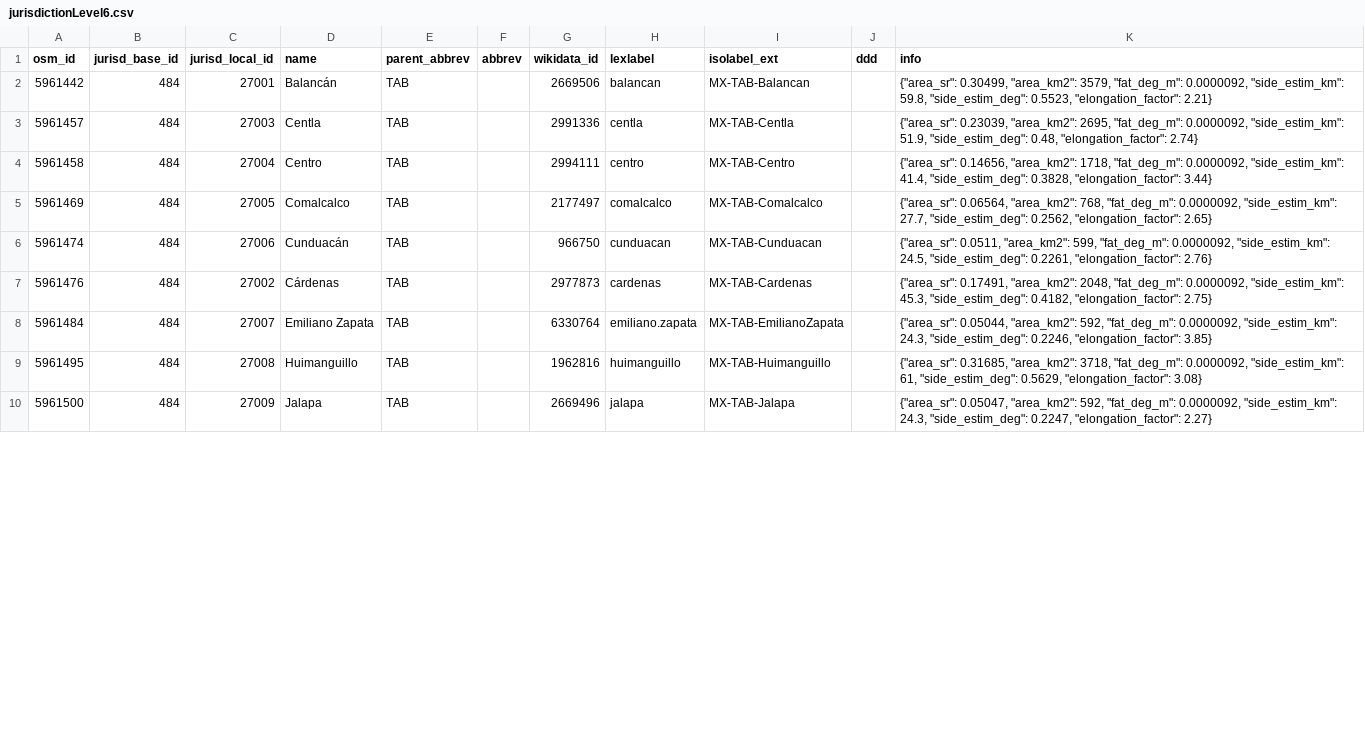
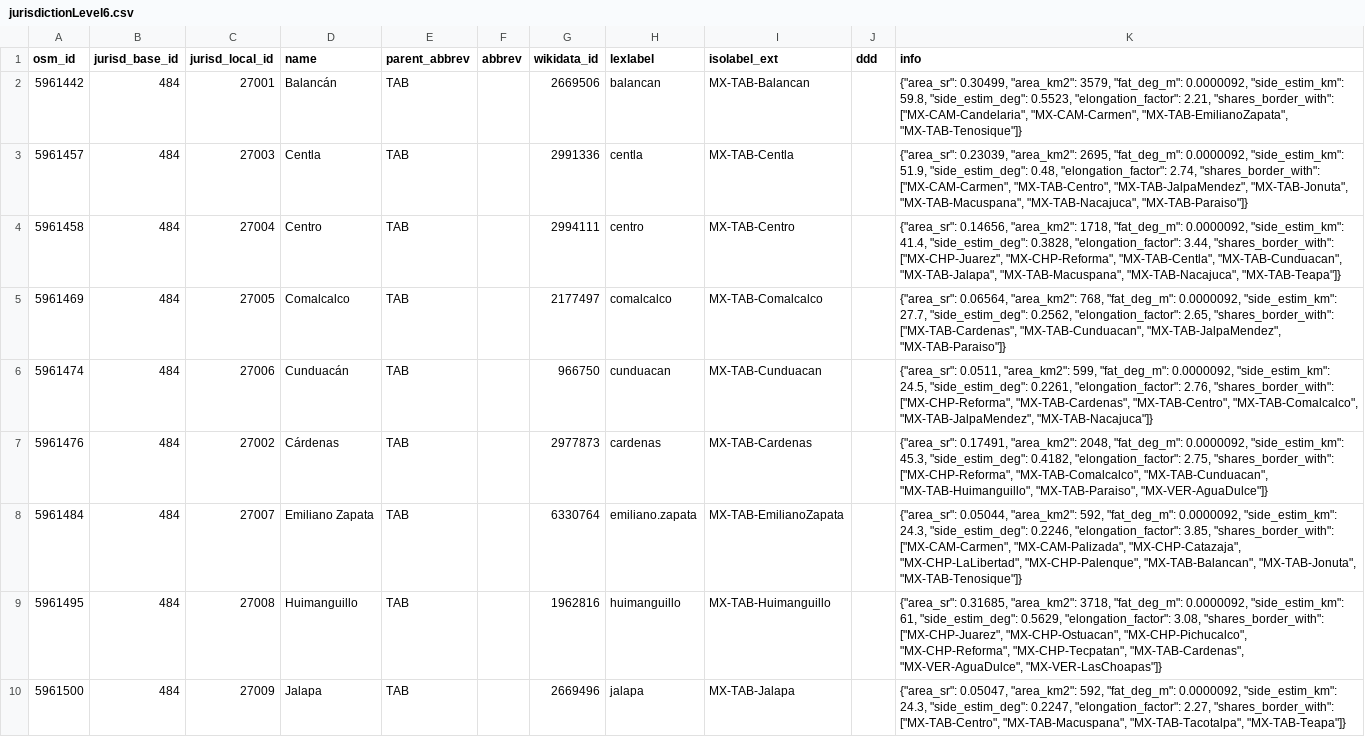
Before and after one commit to digital-guard/preserv-MX, a CSV file: data/TAB/jurisdictionLevel6.csv, drawn as a sheet; only a part is shown; the diff covers the shown part only.

```diff
--- a/data/TAB/jurisdictionLevel6.csv
+++ b/data/TAB/jurisdictionLevel6.csv
@@ -1,10 +1,10 @@
 osm_id,jurisd_base_id,jurisd_local_id,name,parent_abbrev,abbrev,wikidata_id,lexlabel,isolabel_ext,ddd,info
-5961442,484,27001,Balancán,TAB,,2669506,balancan,MX-TAB-Balancan,,"{""area_sr"": 0.30499, ""area_km2"": 3579, ""fat_deg_m"": 0.0000092, ""side_estim_km"": 59.8, ""side_estim_deg"": 0.5523, ""elongation_factor"": 2.21}"
-5961457,484,27003,Centla,TAB,,2991336,centla,MX-TAB-Centla,,"{""area_sr"": 0.23039, ""area_km2"": 2695, ""fat_deg_m"": 0.0000092, ""side_estim_km"": 51.9, ""side_estim_deg"": 0.48, ""elongation_factor"": 2.74}"
-5961458,484,27004,Centro,TAB,,2994111,centro,MX-TAB-Centro,,"{""area_sr"": 0.14656, ""area_km2"": 1718, ""fat_deg_m"": 0.0000092, ""side_estim_km"": 41.4, ""side_estim_deg"": 0.3828, ""elongation_factor"": 3.44}"
-5961469,484,27005,Comalcalco,TAB,,2177497,comalcalco,MX-TAB-Comalcalco,,"{""area_sr"": 0.06564, ""area_km2"": 768, ""fat_deg_m"": 0.0000092, ""side_estim_km"": 27.7, ""side_estim_deg"": 0.2562, ""elongation_factor"": 2.65}"
-5961474,484,27006,Cunduacán,TAB,,966750,cunduacan,MX-TAB-Cunduacan,,"{""area_sr"": 0.0511, ""area_km2"": 599, ""fat_deg_m"": 0.0000092, ""side_estim_km"": 24.5, ""side_estim_deg"": 0.2261, ""elongation_factor"": 2.76}"
-5961476,484,27002,Cárdenas,TAB,,2977873,cardenas,MX-TAB-Cardenas,,"{""area_sr"": 0.17491, ""area_km2"": 2048, ""fat_deg_m"": 0.0000092, ""side_estim_km"": 45.3, ""side_estim_deg"": 0.4182, ""elongation_factor"": 2.75}"
-5961484,484,27007,"Emiliano Zapata",TAB,,6330764,emiliano.zapata,MX-TAB-EmilianoZapata,,"{""area_sr"": 0.05044, ""area_km2"": 592, ""fat_deg_m"": 0.0000092, ""side_estim_km"": 24.3, ""side_estim_deg"": 0.2246, ""elongation_factor"": 3.85}"
-5961495,484,27008,Huimanguillo,TAB,,1962816,huimanguillo,MX-TAB-Huimanguillo,,"{""area_sr"": 0.31685, ""area_km2"": 3718, ""fat_deg_m"": 0.0000092, ""side_estim_km"": 61, ""side_estim_deg"": 0.5629, ""elongation_factor"": 3.08}"
-5961500,484,27009,Jalapa,TAB,,2669496,jalapa,MX-TAB-Jalapa,,"{""area_sr"": 0.05047, ""area_km2"": 592, ""fat_deg_m"": 0.0000092, ""side_estim_km"": 24.3, ""side_estim_deg"": 0.2247, ""elongation_factor"": 2.27}"
+5961442,484,27001,Balancán,TAB,,2669506,balancan,MX-TAB-Balancan,,"{""area_sr"": 0.30499, ""area_km2"": 3579, ""fat_deg_m"": 0.0000092, ""side_estim_km"": 59.8, ""side_estim_deg"": 0.5523, ""elongation_factor"": 2.21, ""shares_border_with"": [""MX-CAM-Candelaria"", ""MX-CAM-Carmen"", ""MX-TAB-EmilianoZapata"", ""MX-TAB-Tenosique""]}"
+5961457,484,27003,Centla,TAB,,2991336,centla,MX-TAB-Centla,,"{""area_sr"": 0.23039, ""area_km2"": 2695, ""fat_deg_m"": 0.0000092, ""side_estim_km"": 51.9, ""side_estim_deg"": 0.48, ""elongation_factor"": 2.74, ""shares_border_with"": [""MX-CAM-Carmen"", ""MX-TAB-Centro"", ""MX-TAB-JalpaMendez"", ""MX-TAB-Jonuta"", ""MX-TAB-Macuspana"", ""MX-TAB-Nacajuca"", ""MX-TAB-Paraiso""]}"
+5961458,484,27004,Centro,TAB,,2994111,centro,MX-TAB-Centro,,"{""area_sr"": 0.14656, ""area_km2"": 1718, ""fat_deg_m"": 0.0000092, ""side_estim_km"": 41.4, ""side_estim_deg"": 0.3828, ""elongation_factor"": 3.44, ""shares_border_with"": [""MX-CHP-Juarez"", ""MX-CHP-Reforma"", ""MX-TAB-Centla"", ""MX-TAB-Cunduacan"", ""MX-TAB-Jalapa"", ""MX-TAB-Macuspana"", ""MX-TAB-Nacajuca"", ""MX-TAB-Teapa""]}"
+5961469,484,27005,Comalcalco,TAB,,2177497,comalcalco,MX-TAB-Comalcalco,,"{""area_sr"": 0.06564, ""area_km2"": 768, ""fat_deg_m"": 0.0000092, ""side_estim_km"": 27.7, ""side_estim_deg"": 0.2562, ""elongation_factor"": 2.65, ""shares_border_with"": [""MX-TAB-Cardenas"", ""MX-TAB-Cunduacan"", ""MX-TAB-JalpaMendez"", ""MX-TAB-Paraiso""]}"
+5961474,484,27006,Cunduacán,TAB,,966750,cunduacan,MX-TAB-Cunduacan,,"{""area_sr"": 0.0511, ""area_km2"": 599, ""fat_deg_m"": 0.0000092, ""side_estim_km"": 24.5, ""side_estim_deg"": 0.2261, ""elongation_factor"": 2.76, ""shares_border_with"": [""MX-CHP-Reforma"", ""MX-TAB-Cardenas"", ""MX-TAB-Centro"", ""MX-TAB-Comalcalco"", ""MX-TAB-JalpaMendez"", ""MX-TAB-Nacajuca""]}"
+5961476,484,27002,Cárdenas,TAB,,2977873,cardenas,MX-TAB-Cardenas,,"{""area_sr"": 0.17491, ""area_km2"": 2048, ""fat_deg_m"": 0.0000092, ""side_estim_km"": 45.3, ""side_estim_deg"": 0.4182, ""elongation_factor"": 2.75, ""shares_border_with"": [""MX-CHP-Reforma"", ""MX-TAB-Comalcalco"", ""MX-TAB-Cunduacan"", ""MX-TAB-Huimanguillo"", ""MX-TAB-Paraiso"", ""MX-VER-AguaDulce""]}"
+5961484,484,27007,"Emiliano Zapata",TAB,,6330764,emiliano.zapata,MX-TAB-EmilianoZapata,,"{""area_sr"": 0.05044, ""area_km2"": 592, ""fat_deg_m"": 0.0000092, ""side_estim_km"": 24.3, ""side_estim_deg"": 0.2246, ""elongation_factor"": 3.85, ""shares_border_with"": [""MX-CAM-Carmen"", ""MX-CAM-Palizada"", ""MX-CHP-Catazaja"", ""MX-CHP-LaLibertad"", ""MX-CHP-Palenque"", ""MX-TAB-Balancan"", ""MX-TAB-Jonuta"", ""MX-TAB-Tenosique""]}"
+5961495,484,27008,Huimanguillo,TAB,,1962816,huimanguillo,MX-TAB-Huimanguillo,,"{""area_sr"": 0.31685, ""area_km2"": 3718, ""fat_deg_m"": 0.0000092, ""side_estim_km"": 61, ""side_estim_deg"": 0.5629, ""elongation_factor"": 3.08, ""shares_border_with"": [""MX-CHP-Juarez"", ""MX-CHP-Ostuacan"", ""MX-CHP-Pichucalco"", ""MX-CHP-Reforma"", ""MX-CHP-Tecpatan"", ""MX-TAB-Cardenas"", ""MX-VER-AguaDulce"", ""MX-VER-LasChoapas""]}"
+5961500,484,27009,Jalapa,TAB,,2669496,jalapa,MX-TAB-Jalapa,,"{""area_sr"": 0.05047, ""area_km2"": 592, ""fat_deg_m"": 0.0000092, ""side_estim_km"": 24.3, ""side_estim_deg"": 0.2247, ""elongation_factor"": 2.27, ""shares_border_with"": [""MX-TAB-Centro"", ""MX-TAB-Macuspana"", ""MX-TAB-Tacotalpa"", ""MX-TAB-Teapa""]}"
```
Also changed, not shown: 8 edited cells elsewhere in this file, data/AGU/jurisdictionLevel6.csv, data/MOR/jurisdictionLevel6.csv, 28 other files.
